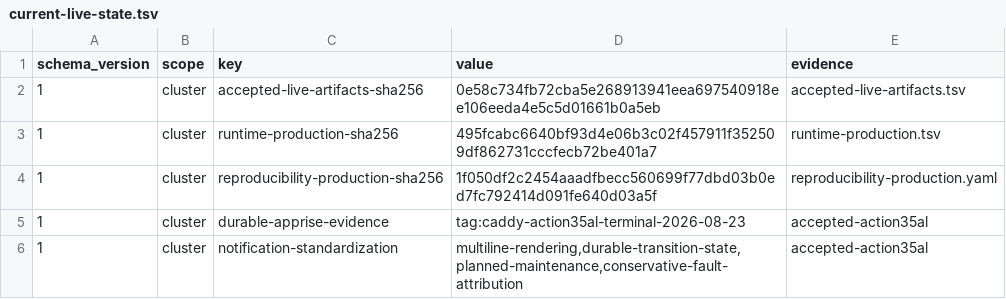
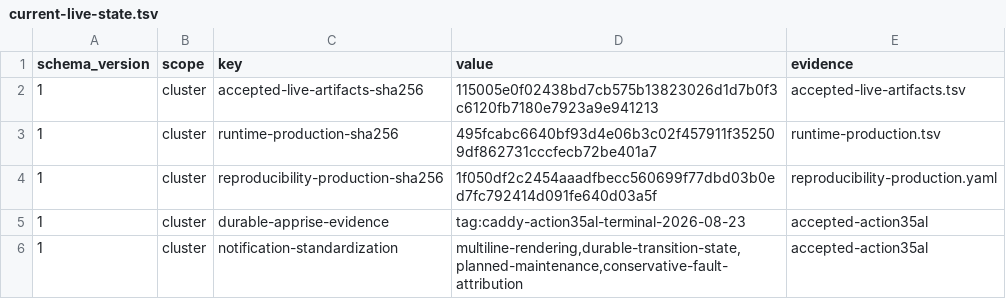
Before and after one commit to Racerx323/homelab-server-configs, a TSV file: Caddy/manifests/current-live-state.tsv, drawn as a sheet; only a part is shown.

```diff
--- a/Caddy/manifests/current-live-state.tsv
+++ b/Caddy/manifests/current-live-state.tsv
@@ -1,3 +1,3 @@
 schema_version	scope	key	value	evidence
-1	cluster	accepted-live-artifacts-sha256	0e58c734fb72cba5e268913941eea697540918ee106eeda4e5c5d01661b0a5eb	accepted-live-artifacts.tsv
+1	cluster	accepted-live-artifacts-sha256	115005e0f02438bd7cb575b13823026d1d7b0f3c6120fb7180e7923a9e941213	accepted-live-artifacts.tsv
 1	cluster	runtime-production-sha256	495fcabc6640bf93d4e06b3c02f457911f352509df862731cccfecb72be401a7	runtime-production.tsv
```
Also changed, not shown: Caddy/manifests/accepted-live-artifacts.tsv, Caddy/manifests/deployable-successor.tsv, 12 other files.
